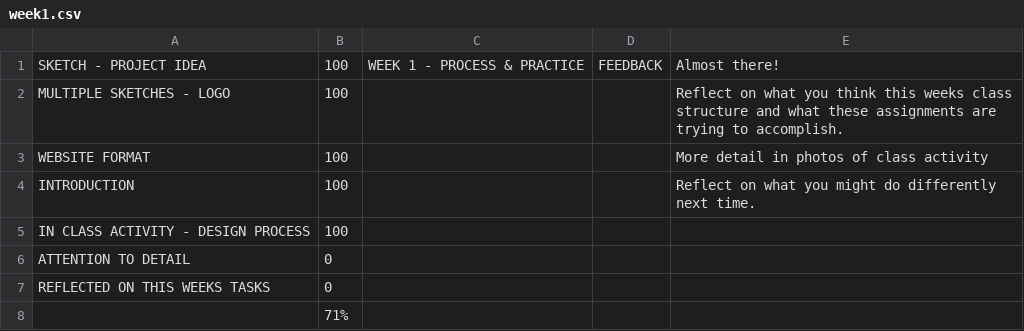
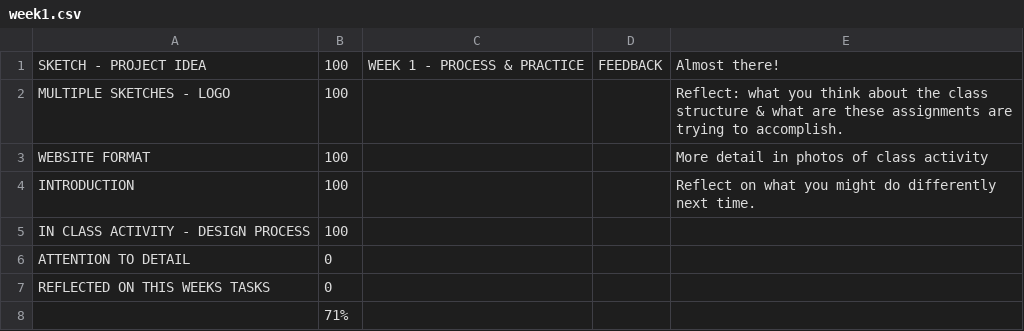
Before and after one commit to makercreator/learn, a CSV file: students/devon/week1/week1.csv, drawn as a sheet.

Commit message:
week 2 update

```diff
--- a/students/devon/week1/week1.csv
+++ b/students/devon/week1/week1.csv
@@ -1,3 +1,3 @@
 SKETCH - PROJECT IDEA,100,WEEK 1 - PROCESS & PRACTICE,FEEDBACK,Almost there!,,
-MULTIPLE SKETCHES - LOGO,100,, ,Reflect on what you think this weeks class structure and what these assignments are trying to accomplish.,,
+MULTIPLE SKETCHES - LOGO,100,, ,Reflect: what you think about the class structure & what are these assignments are trying to accomplish.,,
 WEBSITE FORMAT,100, , ,More detail in photos of class activity,,
```
